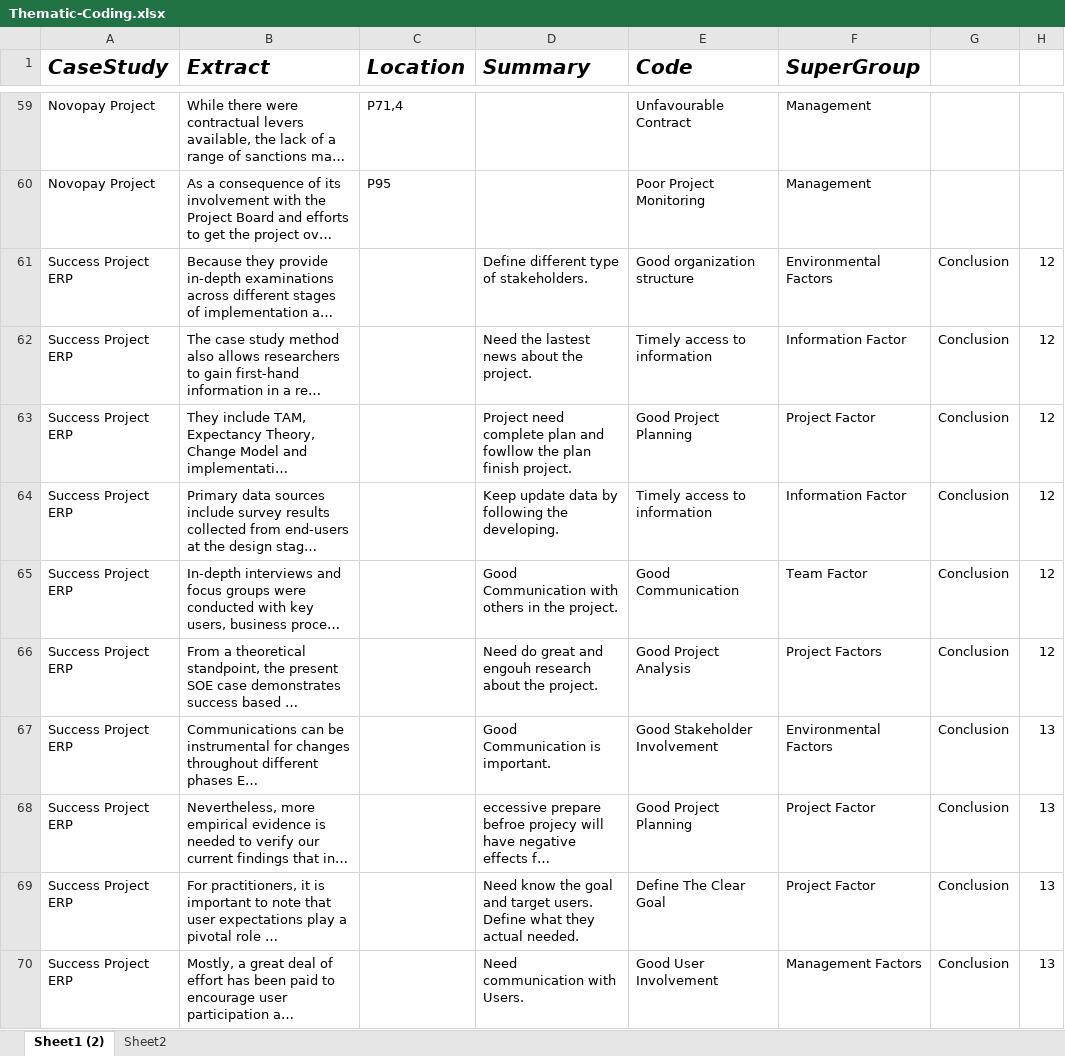
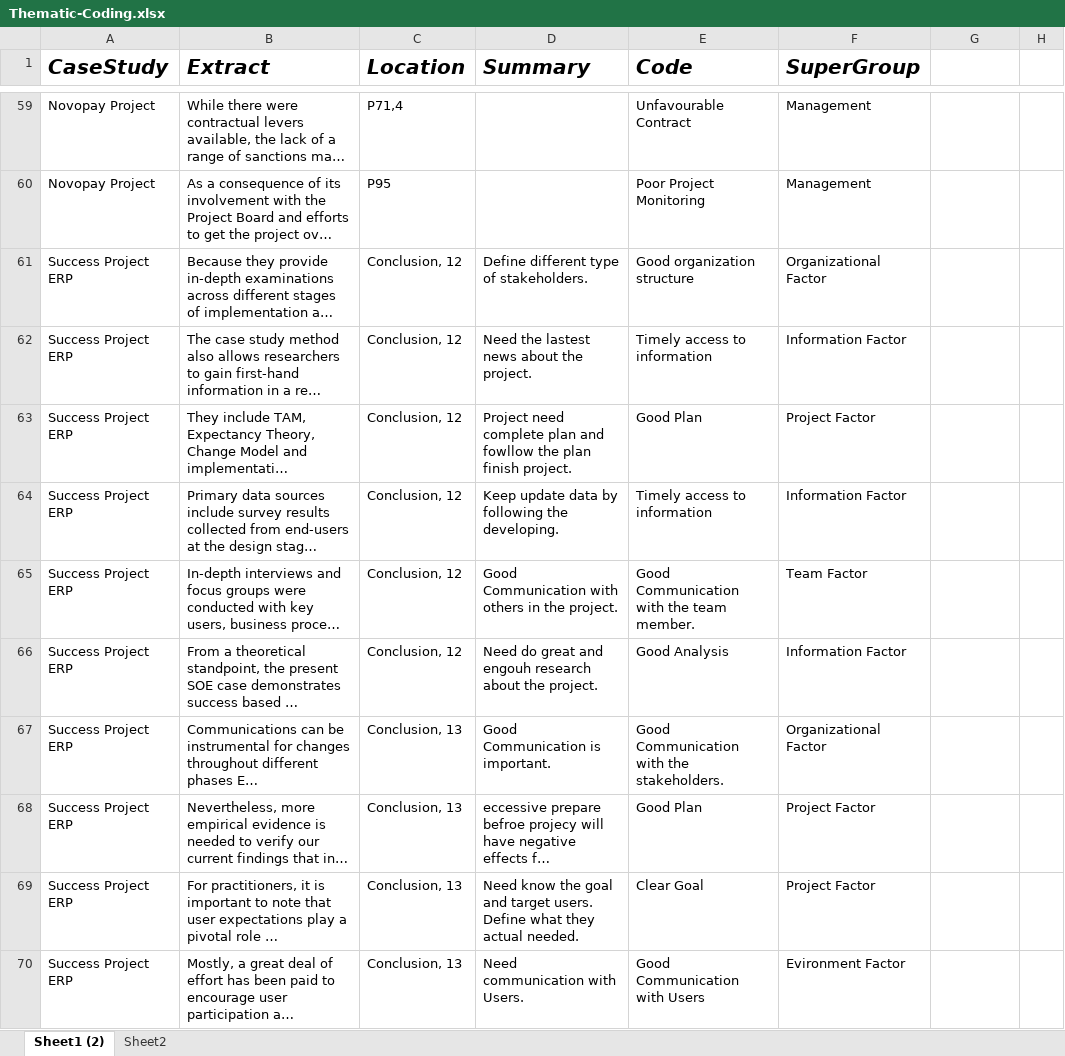
Before and after one commit to mellyonz/BCIS301---AMIC700---Thematic-Coding-Assignment, an Excel workbook: Thematic-Coding.xlsx, sheet Sheet1 (2), drawn as a sheet; only a part is shown, gaps mark what is left out; long unchanged cells end in …; values as stored, in another font and other column widths than the file's, no borders; the diff covers the shown part only; the diff names each change by its address in the sheet, - before the commit and + after, or states it on an @@ line.

Commit message:
Update Thematic-Coding.xlsx

```diff
--- a/Thematic-Coding.xlsx (sheet Sheet1 (2))
+++ b/Thematic-Coding.xlsx (sheet Sheet1 (2))
-C61:C66 (Location): (empty)
+C61:C66 (Location): Conclusion, 12
-F61 (SuperGroup): Environmental Factors
+F61 (SuperGroup): Organizational Factor
-G61:G70: Conclusion
+G61:G70: (empty)
-H61:H66: 12
+H61:H66: (empty)
-E63 (Code): Good Project Planning
+E63 (Code): Good Plan
-E65 (Code): Good Communication
+E65 (Code): Good Communication with the team member.
-E66 (Code): Good Project Analysis
+E66 (Code): Good Analysis
-F66 (SuperGroup): Project Factors
+F66 (SuperGroup): Information Factor
-C67:C70 (Location): (empty)
+C67:C70 (Location): Conclusion, 13
-E67 (Code): Good Stakeholder Involvement
+E67 (Code): Good Communication with the stakeholders.
-F67 (SuperGroup): Environmental Factors
+F67 (SuperGroup): Organizational Factor
-H67:H70: 13
+H67:H70: (empty)
-E68 (Code): Good Project Planning
+E68 (Code): Good Plan
-E69 (Code): Define The Clear Goal
+E69 (Code): Clear Goal
-E70 (Code): Good User Involvement
+E70 (Code): Good Communication with Users
-F70 (SuperGroup): Management Factors
+F70 (SuperGroup): Evironment Factor
```
Also changed, not shown: 1 removed row, 195 edited cells and cell formats elsewhere in this sheet, sheet Sheet2.
